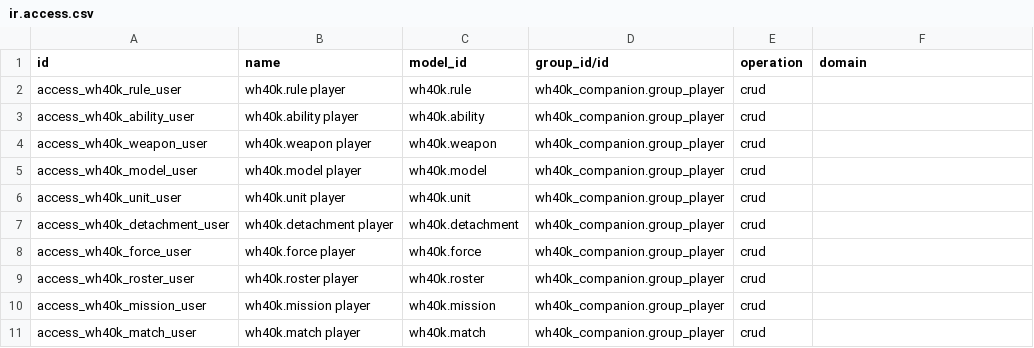
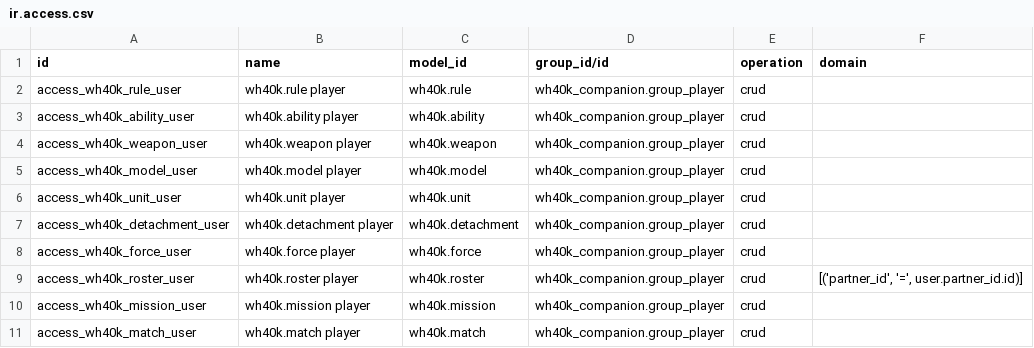
Before and after one commit to filin5130207-del/wh40k-companion, a CSV file: addons/wh40k_companion/security/ir.access.csv, drawn as a sheet.

```diff
--- a/addons/wh40k_companion/security/ir.access.csv
+++ b/addons/wh40k_companion/security/ir.access.csv
@@ -8,3 +8,3 @@ access_wh40k_detachment_user,wh40k.detachment player,wh40k.detachment,wh40k_comp
 access_wh40k_force_user,wh40k.force player,wh40k.force,wh40k_companion.group_player,crud,
-access_wh40k_roster_user,wh40k.roster player,wh40k.roster,wh40k_companion.group_player,crud,
+access_wh40k_roster_user,wh40k.roster player,wh40k.roster,wh40k_companion.group_player,crud,"[('partner_id', '=', user.partner_id.id)]"
 access_wh40k_mission_user,wh40k.mission player,wh40k.mission,wh40k_companion.group_player,crud,
```
Also changed, not shown: 19 other files.
